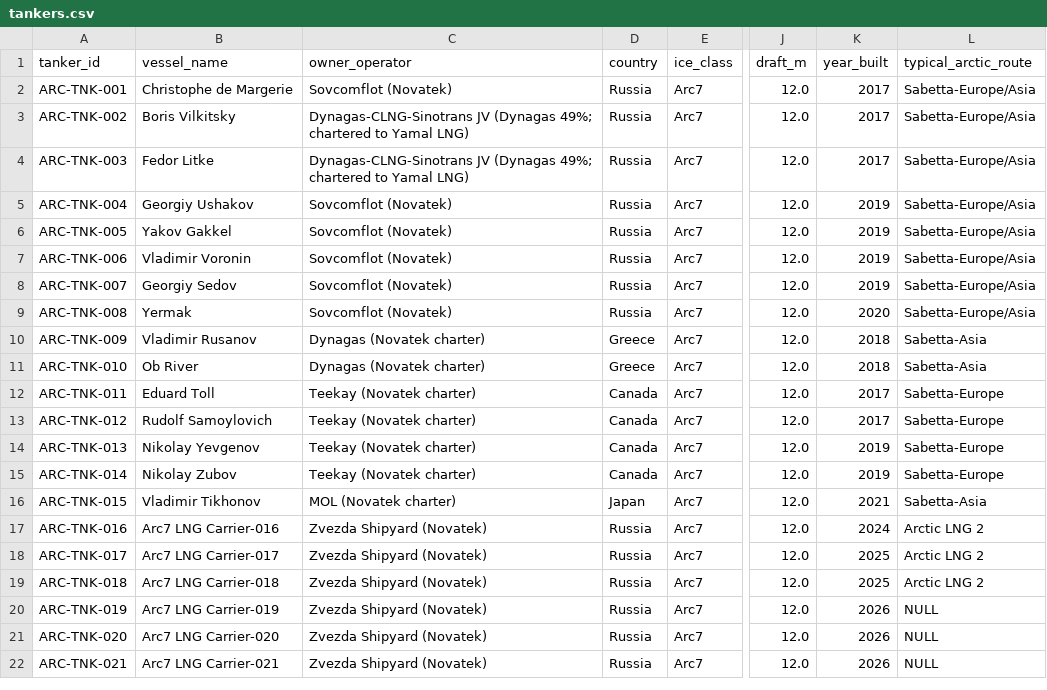
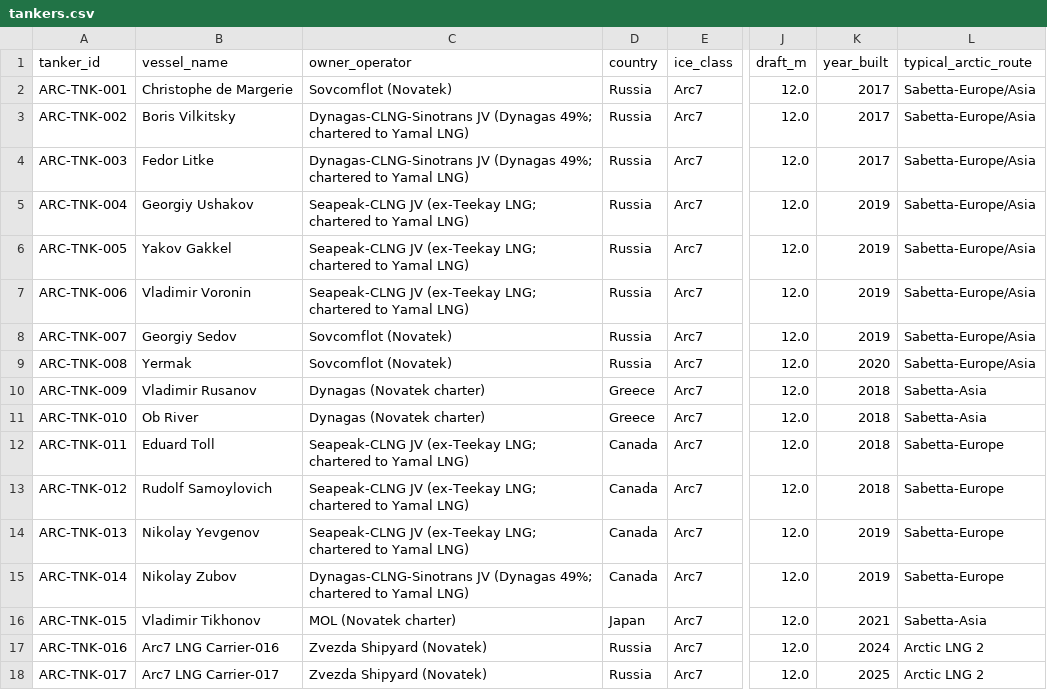
Before and after one commit to International-Arctic/ArcticTradeLanes-Dataset, a CSV file: tankers.csv, drawn as a sheet; only a part is shown, gaps mark what is left out; the shorter side is filled out with more unchanged rows; the diff names each change by its address in the sheet, - before the commit and + after, or states it on an @@ line.

Commit message:
data(tankers): Yamal Arc7 owners per CLNG fleet table (004-006, 011-013 Seapeak-CLNG JV; 014 Dynagas JV) and 011/012 delivery year 2018 (metadata-only, no geometry)

```diff
--- a/tankers.csv
+++ b/tankers.csv
-C5:C7 (owner_operator): Sovcomflot (Novatek)
+C5:C7 (owner_operator): Seapeak-CLNG JV (ex-Teekay LNG; chartered to Yamal LNG)
-C12:C14 (owner_operator): Teekay (Novatek charter)
+C12:C14 (owner_operator): Seapeak-CLNG JV (ex-Teekay LNG; chartered to Yamal LNG)
-K12:K13 (year_built): 2017
+K12:K13 (year_built): 2018
-C15 (owner_operator): Teekay (Novatek charter)
+C15 (owner_operator): Dynagas-CLNG-Sinotrans JV (Dynagas 49%; chartered to Yamal LNG)
```
Also changed, not shown: 1 other file.
